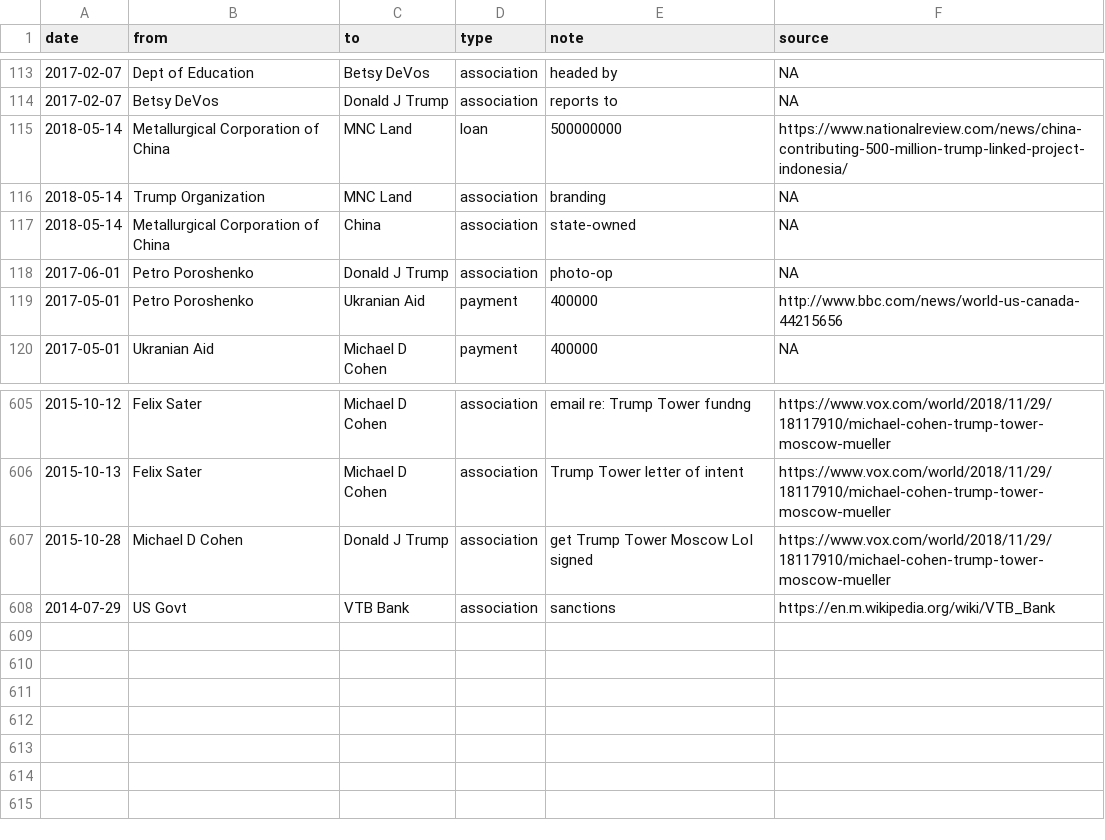
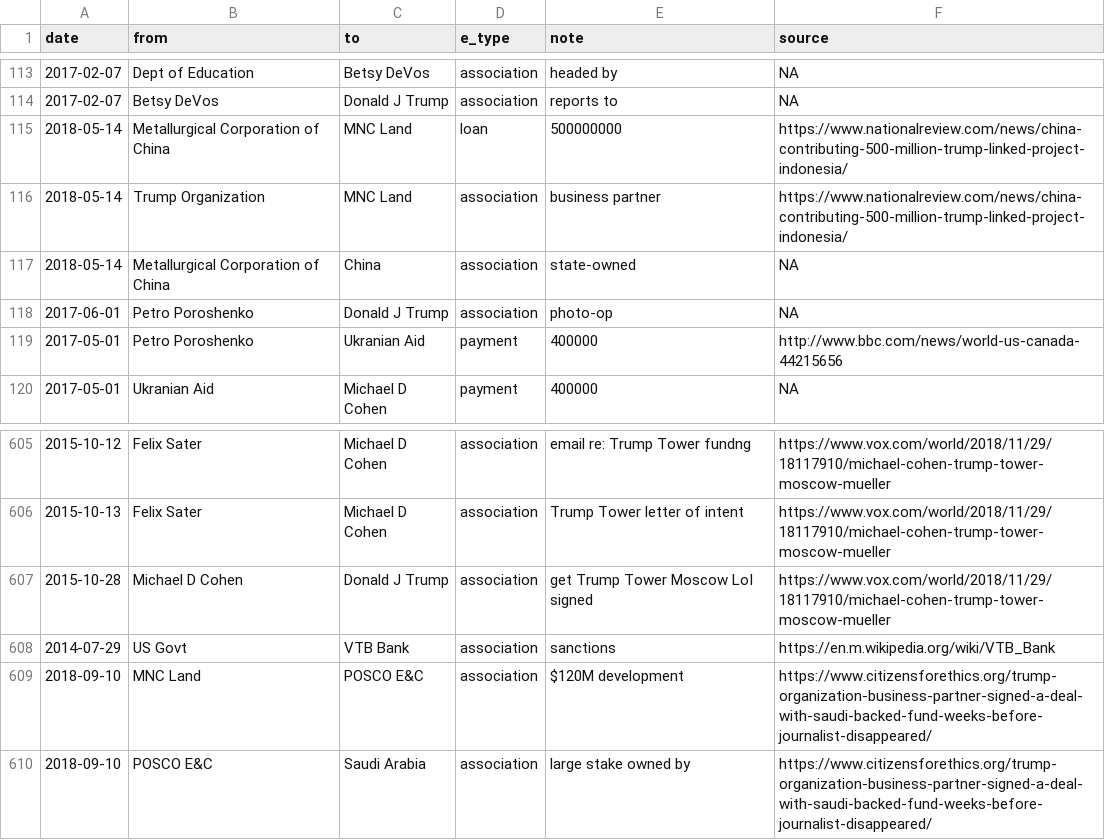
Before and after one commit to schnee/tangled, a CSV file: data/tangled.csv, drawn as a sheet; only a part is shown, gaps mark what is left out; the diff names each change by its address in the sheet, - before the commit and + after, or states it on an @@ line.

```diff
--- a/data/tangled.csv
+++ b/data/tangled.csv
-D1: type
+D1: e_type
-E116 (note): branding
+E116 (note): business partner
-F116 (source): NA
+F116 (source): https://www.nationalreview.com/news/china-contributing-500-million-trump-linked-project-indonesia/
+row 609: 2018-09-10 | MNC Land | POSCO E&C | association | $120M development | https://www.citizensforethics.org/trump-organization-business-partner-signed-a-deal-with-saudi-backed-fund-weeks-before-journalist-disappeared/
+row 610: 2018-09-10 | POSCO E&C | Saudi Arabia | association | large stake owned by | https://www.citizensforethics.org/trump-organization-business-partner-signed-a-deal-with-saudi-backed-fund-weeks-before-journalist-disappeared/
```
Also changed, not shown: 3 other files.
